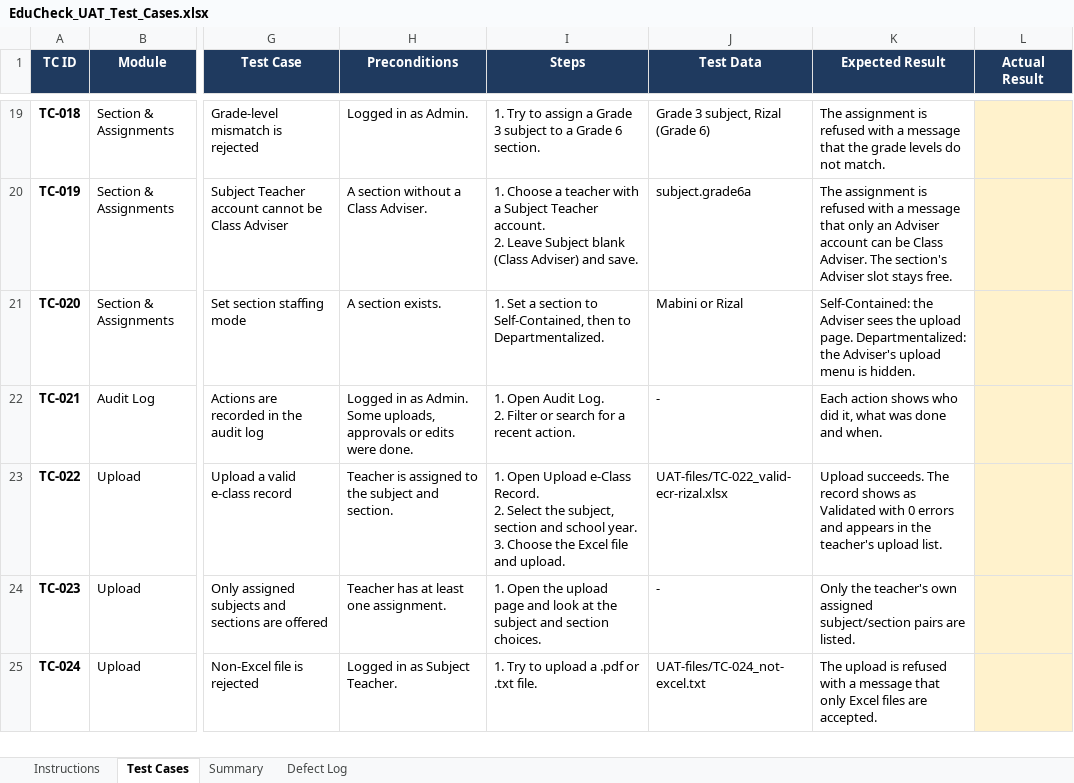
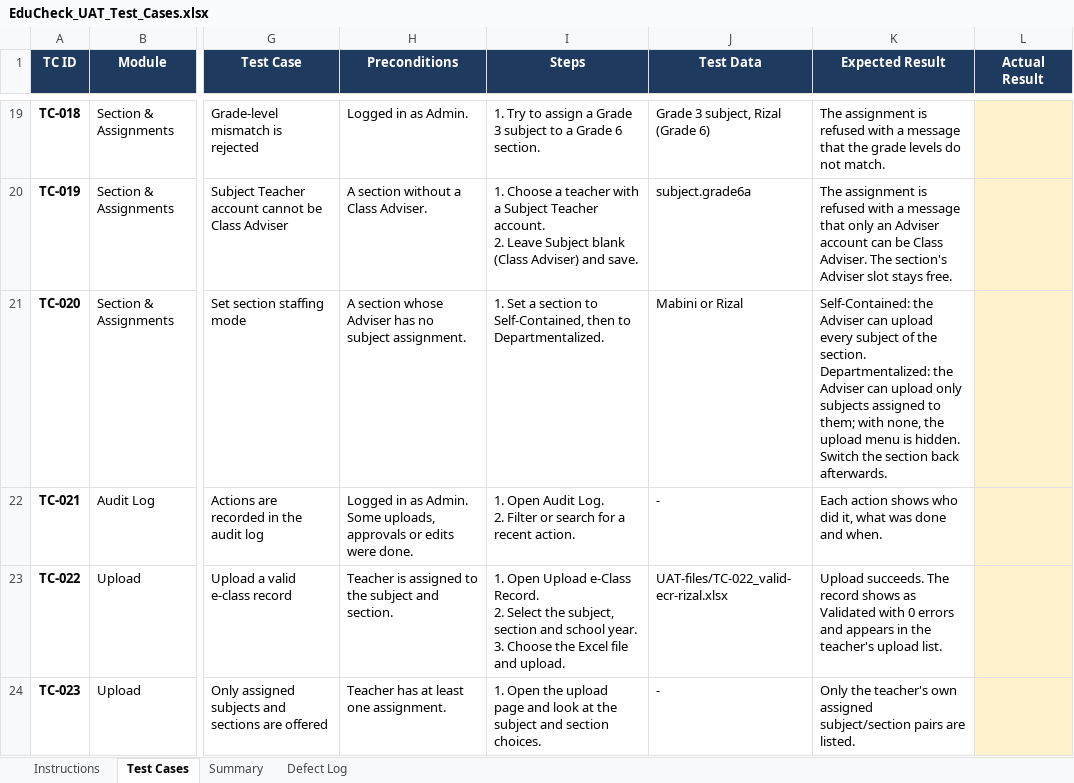
Before and after one commit to shainellapines/Capstone-Project_EduCheck, an Excel workbook: 03-Testing/EduCheck_UAT_Test_Cases.xlsx, sheet Test Cases, drawn as a sheet; only a part is shown, gaps mark what is left out; the shorter side is filled out with more unchanged rows; values as stored, in another font and other column widths than the file's, no borders; conditional formats not drawn; the diff covers the shown part only; the diff names each change by its address in the sheet, - before the commit and + after, or states it on an @@ line.

```diff
--- a/03-Testing/EduCheck_UAT_Test_Cases.xlsx (sheet Test Cases)
+++ b/03-Testing/EduCheck_UAT_Test_Cases.xlsx (sheet Test Cases)
-H21 (Preconditions): A section exists.
+H21 (Preconditions): A section whose Adviser has no subject assignment.
-K21 (Expected Result): …the Adviser sees the upload page. Departmentalized: the Adviser's upload menu is hidden.
+K21 (Expected Result): …the Adviser can upload every subject of the section. Departmentalized: the Adviser can upload only subjects assigned to them; with none, the upload menu is hidden. Switch the section back afterwards.
```
Also changed, not shown: 1 added row and 5 edited cells elsewhere in this sheet, sheet Summary, 12 other files.
